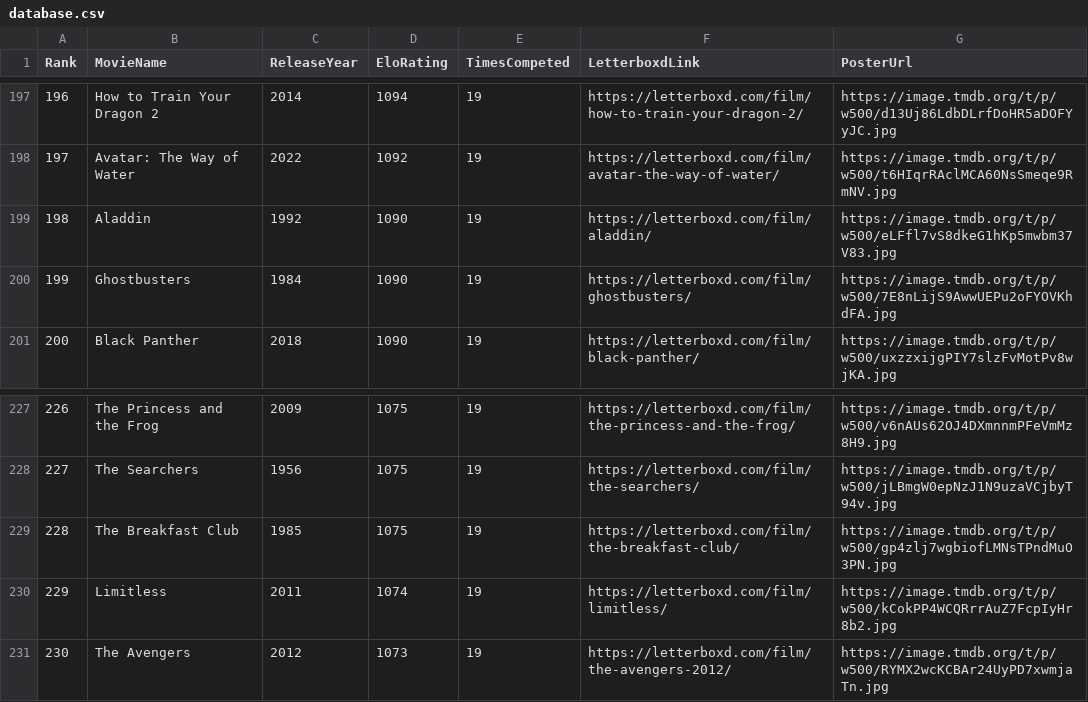
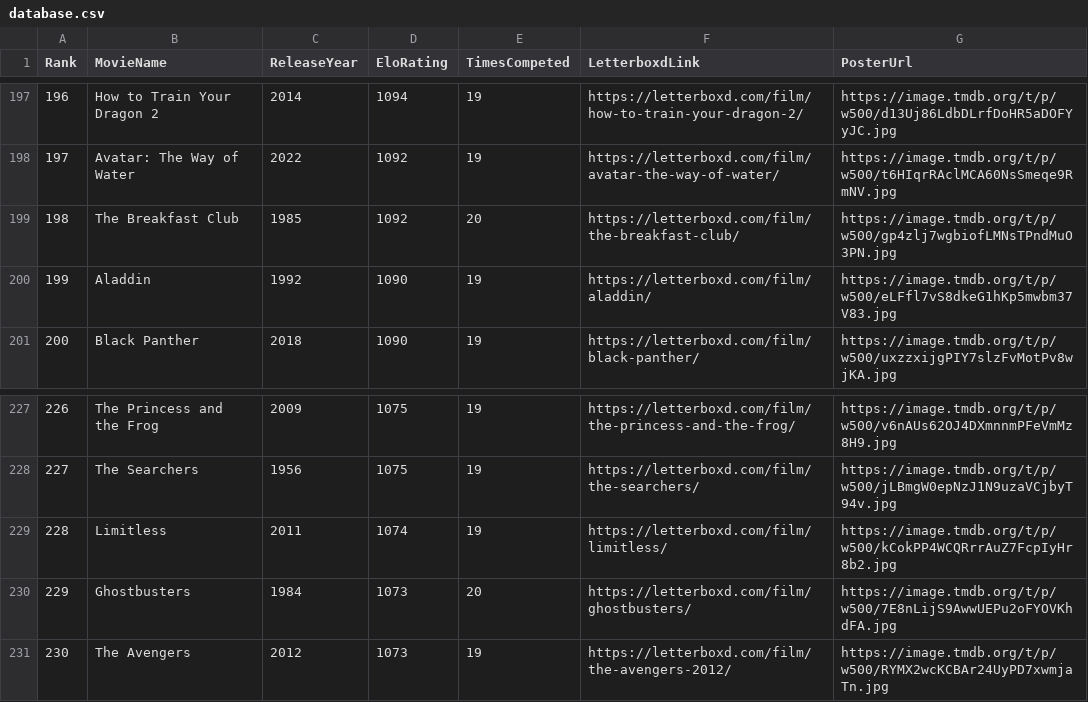
Before and after one commit to TheEverythingologist/MovieRankingWebsite, a CSV file: src/data/database.csv, drawn as a sheet; only a part is shown, gaps mark what is left out.

Commit message:
Update rankings: The Breakfast Club beat Ghostbusters

```diff
--- a/src/data/database.csv
+++ b/src/data/database.csv
@@ -198,4 +198,4 @@ Rank,MovieName,ReleaseYear,EloRating,TimesCompeted,LetterboxdLink,PosterUrl
 197,"Avatar: The Way of Water",2022,1092,19,https://letterboxd.com/film/avatar-the-way-of-water/,https://image.tmdb.org/t/p/w500/t6HIqrRAclMCA60NsSmeqe9RmNV.jpg
-198,"Aladdin",1992,1090,19,https://letterboxd.com/film/aladdin/,https://image.tmdb.org/t/p/w500/eLFfl7vS8dkeG1hKp5mwbm37V83.jpg
-199,"Ghostbusters",1984,1090,19,https://letterboxd.com/film/ghostbusters/,https://image.tmdb.org/t/p/w500/7E8nLijS9AwwUEPu2oFYOVKhdFA.jpg
+198,"The Breakfast Club",1985,1092,20,https://letterboxd.com/film/the-breakfast-club/,https://image.tmdb.org/t/p/w500/gp4zlj7wgbiofLMNsTPndMuO3PN.jpg
+199,"Aladdin",1992,1090,19,https://letterboxd.com/film/aladdin/,https://image.tmdb.org/t/p/w500/eLFfl7vS8dkeG1hKp5mwbm37V83.jpg
 200,"Black Panther",2018,1090,19,https://letterboxd.com/film/black-panther/,https://image.tmdb.org/t/p/w500/uxzzxijgPIY7slzFvMotPv8wjKA.jpg
@@ -228,4 +228,4 @@ Rank,MovieName,ReleaseYear,EloRating,TimesCompeted,LetterboxdLink,PosterUrl
 227,"The Searchers",1956,1075,19,https://letterboxd.com/film/the-searchers/,https://image.tmdb.org/t/p/w500/jLBmgW0epNzJ1N9uzaVCjbyT94v.jpg
-228,"The Breakfast Club",1985,1075,19,https://letterboxd.com/film/the-breakfast-club/,https://image.tmdb.org/t/p/w500/gp4zlj7wgbiofLMNsTPndMuO3PN.jpg
-229,"Limitless",2011,1074,19,https://letterboxd.com/film/limitless/,https://image.tmdb.org/t/p/w500/kCokPP4WCQRrrAuZ7FcpIyHr8b2.jpg
+228,"Limitless",2011,1074,19,https://letterboxd.com/film/limitless/,https://image.tmdb.org/t/p/w500/kCokPP4WCQRrrAuZ7FcpIyHr8b2.jpg
+229,"Ghostbusters",1984,1073,20,https://letterboxd.com/film/ghostbusters/,https://image.tmdb.org/t/p/w500/7E8nLijS9AwwUEPu2oFYOVKhdFA.jpg
 230,"The Avengers",2012,1073,19,https://letterboxd.com/film/the-avengers-2012/,https://image.tmdb.org/t/p/w500/RYMX2wcKCBAr24UyPD7xwmjaTn.jpg
```
